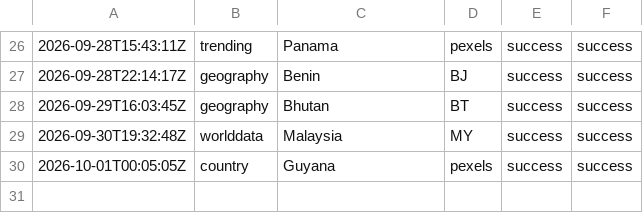
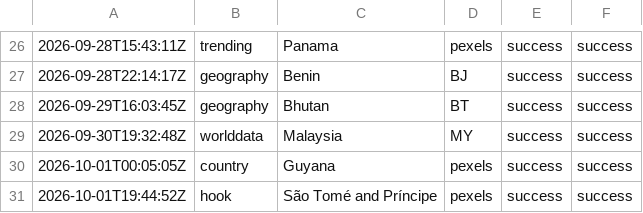
Before and after one commit to oceanfarm1992-design/Countries-Video-Flows, a CSV file: logs/history_rotating.csv, drawn as a sheet; only a part is shown, gaps mark what is left out; the diff names each change by its address in the sheet, - before the commit and + after, or states it on an @@ line.

```diff
--- a/logs/history_rotating.csv
+++ b/logs/history_rotating.csv
+row 31: 2026-10-01T19:44:52Z | hook | São Tomé and Príncipe | pexels | success | success
```
